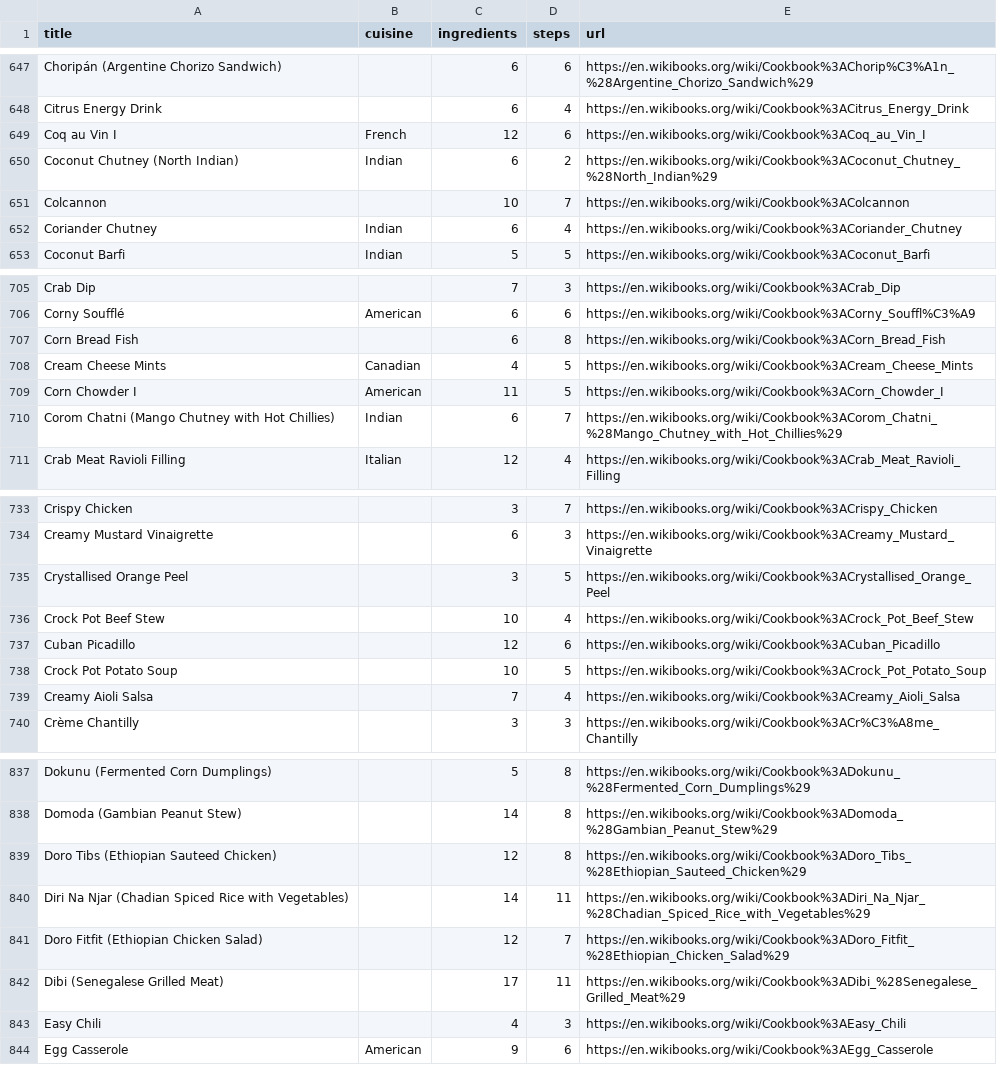
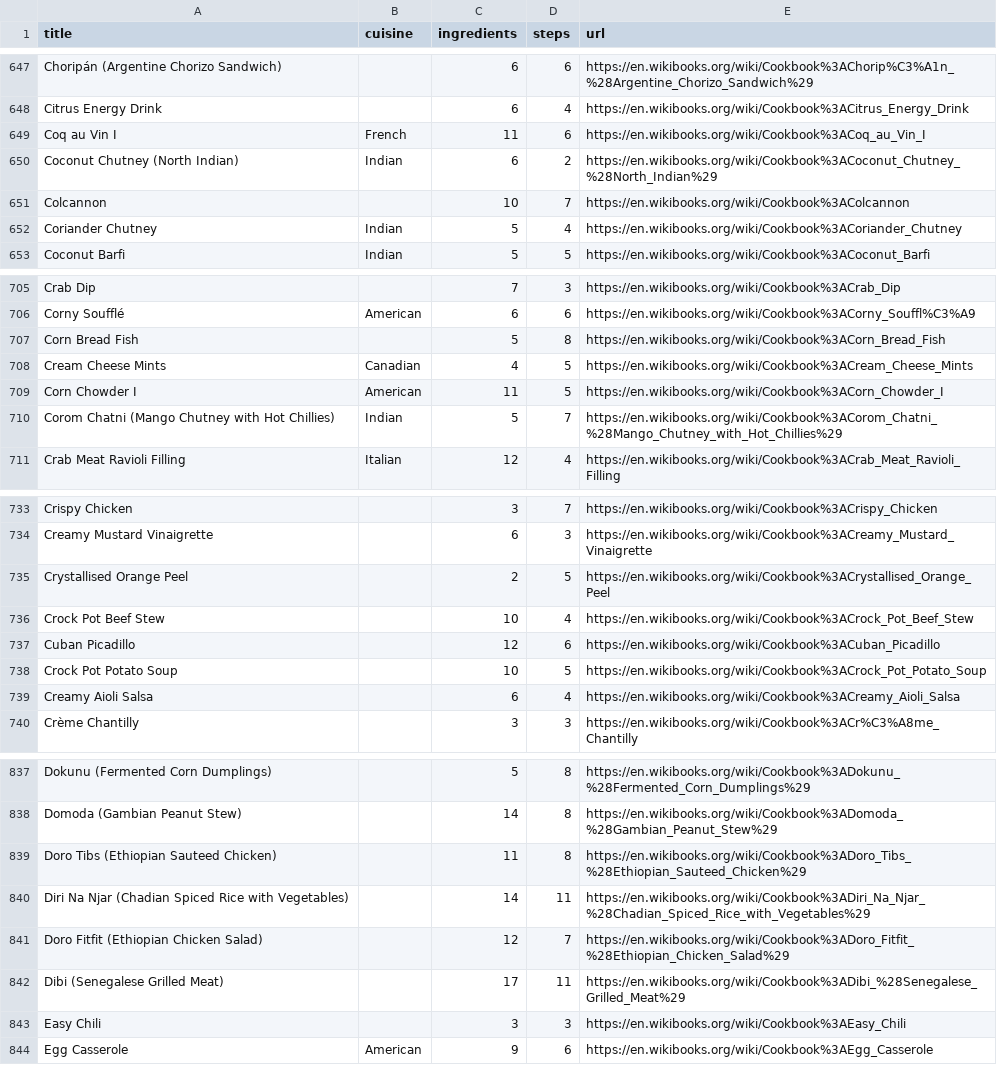
Before and after one commit to safinmahesania/Recipedia, a CSV file: out/wikibooks_review.csv, drawn as a sheet; only a part is shown, gaps mark what is left out; the diff covers the shown part only.

```diff
--- a/out/wikibooks_review.csv
+++ b/out/wikibooks_review.csv
@@ -648,6 +648,6 @@ Choripán (Argentine Chorizo Sandwich),,6,6,https://en.wikibooks.org/wiki/Cookbo
 Citrus Energy Drink,,6,4,https://en.wikibooks.org/wiki/Cookbook%3ACitrus_Energy_Drink
-Coq au Vin I,French,12,6,https://en.wikibooks.org/wiki/Cookbook%3ACoq_au_Vin_I
+Coq au Vin I,French,11,6,https://en.wikibooks.org/wiki/Cookbook%3ACoq_au_Vin_I
 Coconut Chutney (North Indian),Indian,6,2,https://en.wikibooks.org/wiki/Cookbook%3ACoconut_Chutney_%28North_Indian%29
 Colcannon,,10,7,https://en.wikibooks.org/wiki/Cookbook%3AColcannon
-Coriander Chutney,Indian,6,4,https://en.wikibooks.org/wiki/Cookbook%3ACoriander_Chutney
+Coriander Chutney,Indian,5,4,https://en.wikibooks.org/wiki/Cookbook%3ACoriander_Chutney
 Coconut Barfi,Indian,5,5,https://en.wikibooks.org/wiki/Cookbook%3ACoconut_Barfi
@@ -706,6 +706,6 @@ Crab Dip,,7,3,https://en.wikibooks.org/wiki/Cookbook%3ACrab_Dip
 Corny Soufflé,American,6,6,https://en.wikibooks.org/wiki/Cookbook%3ACorny_Souffl%C3%A9
-Corn Bread Fish,,6,8,https://en.wikibooks.org/wiki/Cookbook%3ACorn_Bread_Fish
+Corn Bread Fish,,5,8,https://en.wikibooks.org/wiki/Cookbook%3ACorn_Bread_Fish
 Cream Cheese Mints,Canadian,4,5,https://en.wikibooks.org/wiki/Cookbook%3ACream_Cheese_Mints
 Corn Chowder I,American,11,5,https://en.wikibooks.org/wiki/Cookbook%3ACorn_Chowder_I
-Corom Chatni (Mango Chutney with Hot Chillies),Indian,6,7,https://en.wikibooks.org/wiki/Cookbook%3ACorom_Chatni_%28Mango_Chutney_with_Hot_Chillies%29
+Corom Chatni (Mango Chutney with Hot Chillies),Indian,5,7,https://en.wikibooks.org/wiki/Cookbook%3ACorom_Chatni_%28Mango_Chutney_with_Hot_Chillies%29
 Crab Meat Ravioli Filling,Italian,12,4,https://en.wikibooks.org/wiki/Cookbook%3ACrab_Meat_Ravioli_Filling
@@ -734,3 +734,3 @@ Crispy Chicken,,3,7,https://en.wikibooks.org/wiki/Cookbook%3ACrispy_Chicken
 Creamy Mustard Vinaigrette,,6,3,https://en.wikibooks.org/wiki/Cookbook%3ACreamy_Mustard_Vinaigrette
-Crystallised Orange Peel,,3,5,https://en.wikibooks.org/wiki/Cookbook%3ACrystallised_Orange_Peel
+Crystallised Orange Peel,,2,5,https://en.wikibooks.org/wiki/Cookbook%3ACrystallised_Orange_Peel
 Crock Pot Beef Stew,,10,4,https://en.wikibooks.org/wiki/Cookbook%3ACrock_Pot_Beef_Stew
@@ -738,3 +738,3 @@ Cuban Picadillo,,12,6,https://en.wikibooks.org/wiki/Cookbook%3ACuban_Picadillo
 Crock Pot Potato Soup,,10,5,https://en.wikibooks.org/wiki/Cookbook%3ACrock_Pot_Potato_Soup
-Creamy Aioli Salsa,,7,4,https://en.wikibooks.org/wiki/Cookbook%3ACreamy_Aioli_Salsa
+Creamy Aioli Salsa,,6,4,https://en.wikibooks.org/wiki/Cookbook%3ACreamy_Aioli_Salsa
 Crème Chantilly,,3,3,https://en.wikibooks.org/wiki/Cookbook%3ACr%C3%A8me_Chantilly
@@ -838,3 +838,3 @@ Dokunu (Fermented Corn Dumplings),,5,8,https://en.wikibooks.org/wiki/Cookbook%3A
 Domoda (Gambian Peanut Stew),,14,8,https://en.wikibooks.org/wiki/Cookbook%3ADomoda_%28Gambian_Peanut_Stew%29
-Doro Tibs (Ethiopian Sauteed Chicken),,12,8,https://en.wikibooks.org/wiki/Cookbook%3ADoro_Tibs_%28Ethiopian_Sauteed_Chicken%29
+Doro Tibs (Ethiopian Sauteed Chicken),,11,8,https://en.wikibooks.org/wiki/Cookbook%3ADoro_Tibs_%28Ethiopian_Sauteed_Chicken%29
 Diri Na Njar (Chadian Spiced Rice with Vegetables),,14,11,https://en.wikibooks.org/wiki/Cookbook%3ADiri_Na_Njar_%28Chadian_Spiced_Rice_with_Vegetables%29
@@ -842,3 +842,3 @@ Doro Fitfit (Ethiopian Chicken Salad),,12,7,https://en.wikibooks.org/wiki/Cookbo
 Dibi (Senegalese Grilled Meat),,17,11,https://en.wikibooks.org/wiki/Cookbook%3ADibi_%28Senegalese_Grilled_Meat%29
-Easy Chili,,4,3,https://en.wikibooks.org/wiki/Cookbook%3AEasy_Chili
+Easy Chili,,3,3,https://en.wikibooks.org/wiki/Cookbook%3AEasy_Chili
 Egg Casserole,American,9,6,https://en.wikibooks.org/wiki/Cookbook%3AEgg_Casserole
```
Also changed, not shown: 34 edited cells elsewhere in this file, 4 other files.
